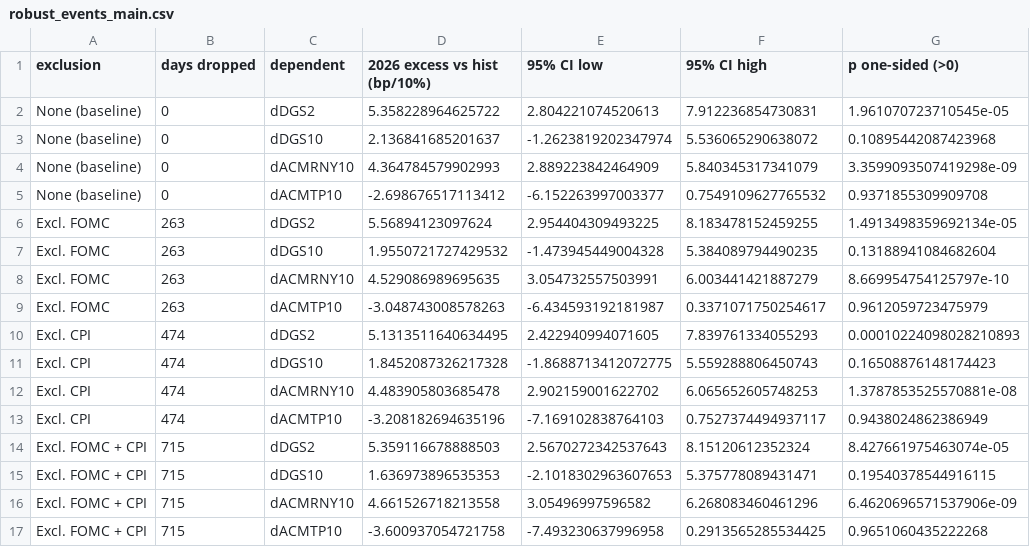
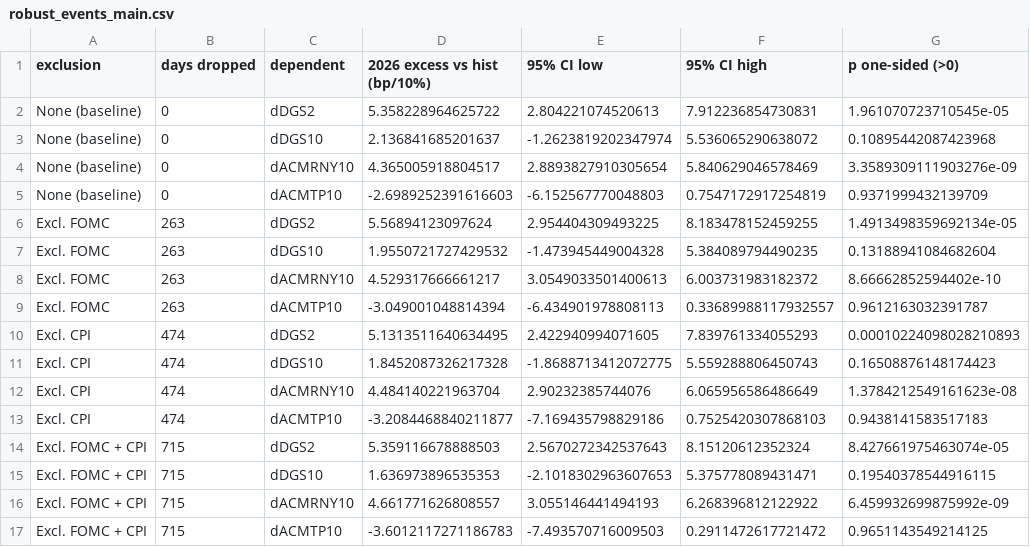
Before and after one commit to kevinkan2004-crypto/oil-shock-treasury-repricing, a CSV file: results/robustness/robust_events_main.csv, drawn as a sheet.

```diff
--- a/results/robustness/robust_events_main.csv
+++ b/results/robustness/robust_events_main.csv
@@ -3,15 +3,15 @@ None (baseline),0,dDGS2,5.358228964625722,2.804221074520613,7.912236854730831,1.
 None (baseline),0,dDGS10,2.136841685201637,-1.2623819202347974,5.536065290638072,0.10895442087423968
-None (baseline),0,dACMRNY10,4.364784579902993,2.889223842464909,5.840345317341079,3.3599093507419298e-09
-None (baseline),0,dACMTP10,-2.698676517113412,-6.152263997003377,0.7549109627765532,0.9371855309909708
+None (baseline),0,dACMRNY10,4.365005918804517,2.8893827910305654,5.840629046578469,3.3589309111903276e-09
+None (baseline),0,dACMTP10,-2.6989252391616603,-6.152567770048803,0.7547172917254819,0.9371999432139709
 Excl. FOMC,263,dDGS2,5.56894123097624,2.954404309493225,8.183478152459255,1.4913498359692134e-05
 Excl. FOMC,263,dDGS10,1.9550721727429532,-1.473945449004328,5.384089794490235,0.13188941084682604
-Excl. FOMC,263,dACMRNY10,4.529086989695635,3.054732557503991,6.003441421887279,8.669954754125797e-10
-Excl. FOMC,263,dACMTP10,-3.048743008578263,-6.434593192181987,0.3371071750254617,0.9612059723475979
+Excl. FOMC,263,dACMRNY10,4.529317666661217,3.0549033501400613,6.003731983182372,8.66662852594402e-10
+Excl. FOMC,263,dACMTP10,-3.049001048814394,-6.434901978808113,0.33689988117932557,0.9612163032391787
 Excl. CPI,474,dDGS2,5.1313511640634495,2.422940994071605,7.839761334055293,0.00010224098028210893
 Excl. CPI,474,dDGS10,1.8452087326217328,-1.8688713412072775,5.559288806450743,0.16508876148174423
-Excl. CPI,474,dACMRNY10,4.483905803685478,2.902159001622702,6.065652605748253,1.3787853525570881e-08
-Excl. CPI,474,dACMTP10,-3.208182694635196,-7.169102838764103,0.7527374494937117,0.9438024862386949
+Excl. CPI,474,dACMRNY10,4.484140221963704,2.90232385744076,6.065956586486649,1.3784212549161623e-08
+Excl. CPI,474,dACMTP10,-3.2084468840211877,-7.169435798829186,0.7525420307868103,0.9438141583517183
 Excl. FOMC + CPI,715,dDGS2,5.359116678888503,2.5670272342537643,8.15120612352324,8.427661975463074e-05
 Excl. FOMC + CPI,715,dDGS10,1.636973896535353,-2.1018302963607653,5.375778089431471,0.19540378544916115
-Excl. FOMC + CPI,715,dACMRNY10,4.661526718213558,3.05496997596582,6.268083460461296,6.4620696571537906e-09
-Excl. FOMC + CPI,715,dACMTP10,-3.600937054721758,-7.493230637996958,0.2913565285534425,0.9651060435222268
+Excl. FOMC + CPI,715,dACMRNY10,4.661771626808557,3.055146441494193,6.268396812122922,6.459932699875992e-09
+Excl. FOMC + CPI,715,dACMTP10,-3.6012117271186783,-7.493570716009503,0.2911472617721472,0.9651143549214125
```
Also changed, not shown: results/main/main_regressions.csv, results/main/robust_regime_breakdate.csv, 12 other files.
